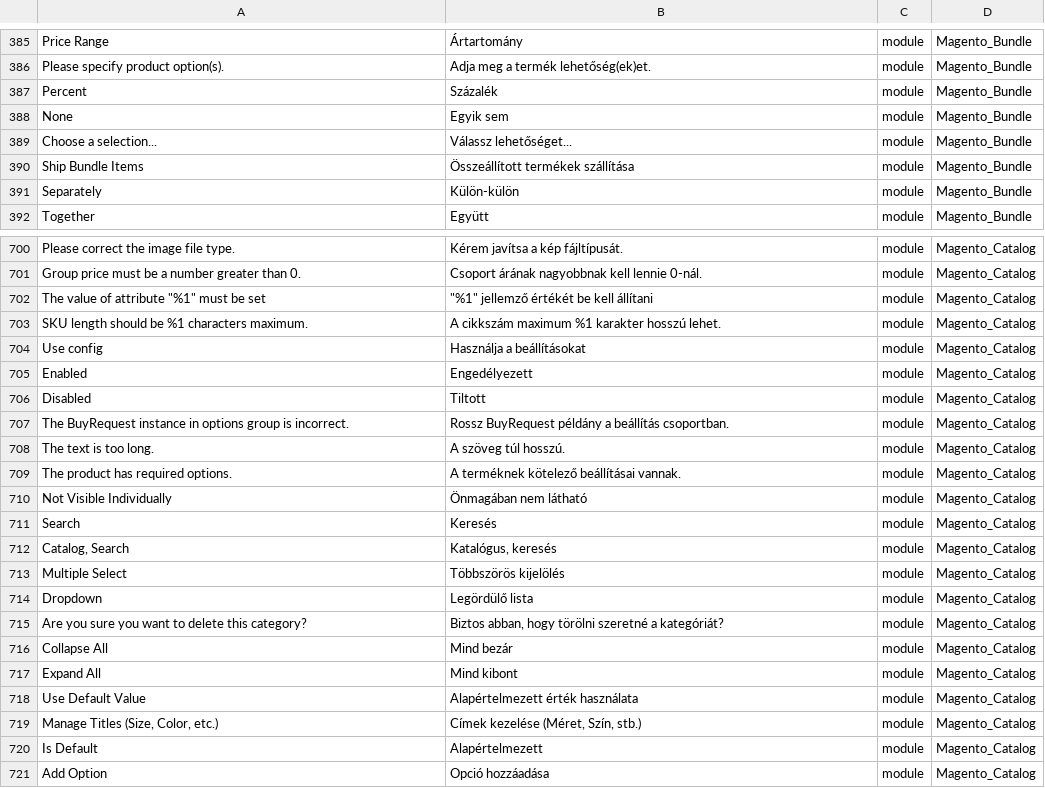
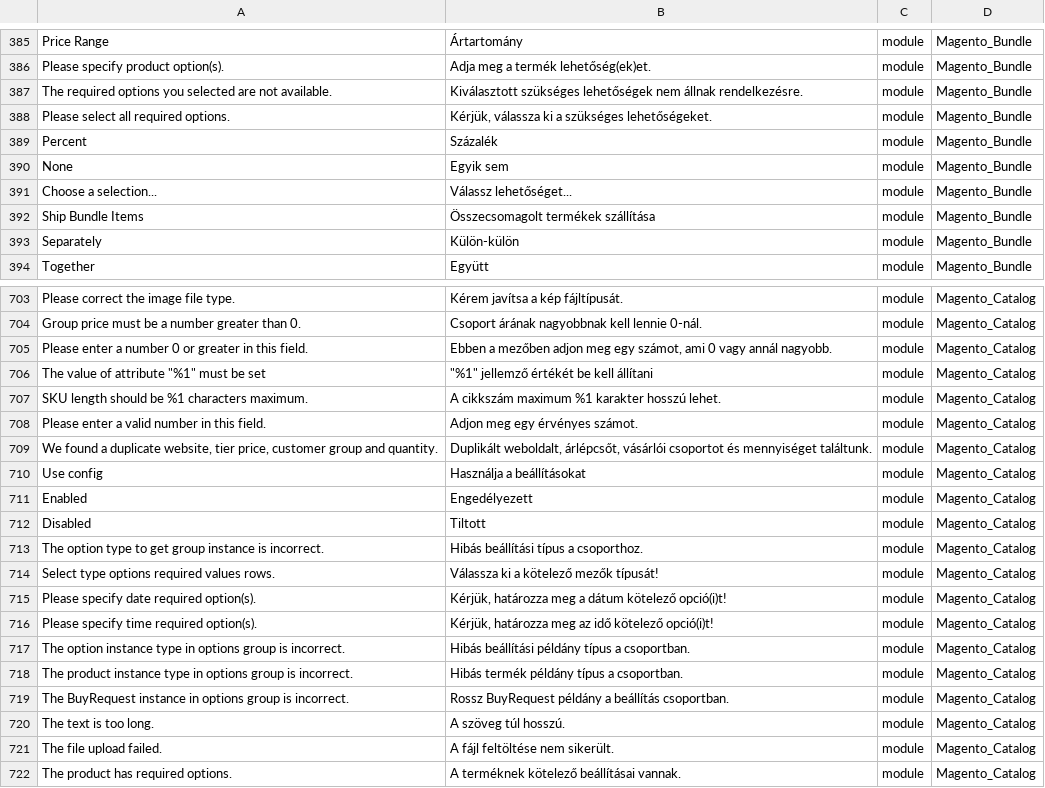
Before and after one commit to Magento2Translations/language_hu_hu, a CSV file: hu_HU.csv, drawn as a sheet; only a part is shown, gaps mark what is left out; the shorter side is filled out with more unchanged rows; addresses are those after the commit; the diff covers the shown part only; the diff names each change by its address in the sheet, - before the commit and + after, or states it on an @@ line.

```diff
--- a/hu_HU.csv
+++ b/hu_HU.csv
+row 387: The required options you selected are not available. | Kiválasztott szükséges lehetőségek nem állnak rendelkezésre. | module | Magento_Bundle
+row 388: Please select all required options. | Kérjük, válassza ki a szükséges lehetőségeket. | module | Magento_Bundle
-B392: Összeállított termékek szállítása
+B392: Összecsomagolt termékek szállítása
+row 705: Please enter a number 0 or greater in this field. | Ebben a mezőben adjon meg egy számot, ami 0 vagy annál nagyobb. | module | Magento_Catalog
+row 708: Please enter a valid number in this field. | Adjon meg egy érvényes számot. | module | Magento_Catalog
+row 709: We found a duplicate website, tier price, customer group and quantity. | Duplikált weboldalt, árlépcsőt, vásárlói csoportot és mennyiséget találtunk. | module | Magento_Catalog
+row 713: The option type to get group instance is incorrect. | Hibás beállítási típus a csoporthoz. | module | Magento_Catalog
+row 714: Select type options required values rows. | Válassza ki a kötelező mezők típusát! | module | Magento_Catalog
+row 715: Please specify date required option(s). | Kérjük, határozza meg a dátum kötelező opció(i)t! | module | Magento_Catalog
+row 716: Please specify time required option(s). | Kérjük, határozza meg az idő kötelező opció(i)t! | module | Magento_Catalog
+row 717: The option instance type in options group is incorrect. | Hibás beállítási példány típus a csoportban. | module | Magento_Catalog
+row 718: The product instance type in options group is incorrect. | Hibás termék példány típus a csoportban. | module | Magento_Catalog
+row 721: The file upload failed. | A fájl feltöltése nem sikerült. | module | Magento_Catalog
```
Also changed, not shown: 3 added rows and 1 edited cell elsewhere in this file, 1 other file.
